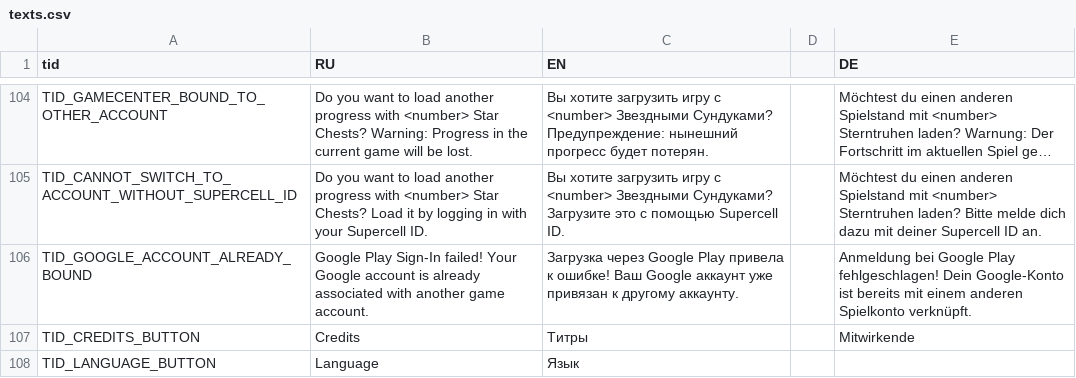
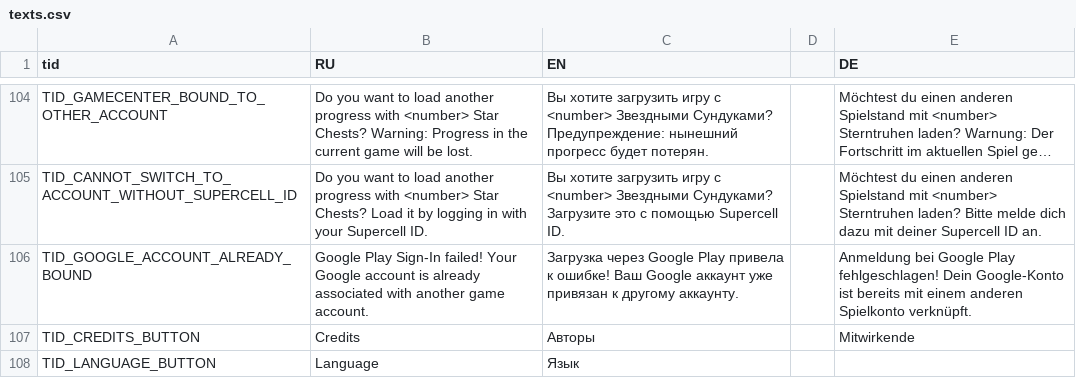
Before and after one commit to Dan1ello/ClashQRU, a CSV file: update/csv_client/texts.csv, drawn as a sheet; only a part is shown, gaps mark what is left out; long unchanged cells end in …; the diff covers the shown part only.

```diff
--- a/update/csv_client/texts.csv
+++ b/update/csv_client/texts.csv
@@ -106,3 +106,3 @@ TID_CANNOT_SWITCH_TO_ACCOUNT_WITHOUT_SUPERCELL_ID,Do you want to load another pr
 TID_GOOGLE_ACCOUNT_ALREADY_BOUND,Google Play Sign-In failed! Your Google account is already associated with another game account.,Загрузка через Google Play привела к ошибке! Ваш Google аккаунт уже привязан к другому аккаунту.,,Anmeldung bei Google Play fehlgeschlagen! Dein Google-Konto ist bereits mit einem anderen Spielkonto verknüpft.
-TID_CREDITS_BUTTON,Credits,Титры,,Mitwirkende
+TID_CREDITS_BUTTON,Credits,Авторы,,Mitwirkende
 TID_LANGUAGE_BUTTON,Language,Язык,,
```
Also changed, not shown: 42 edited cells elsewhere in this file, update/csv_client/credits.csv, 1 other file.
